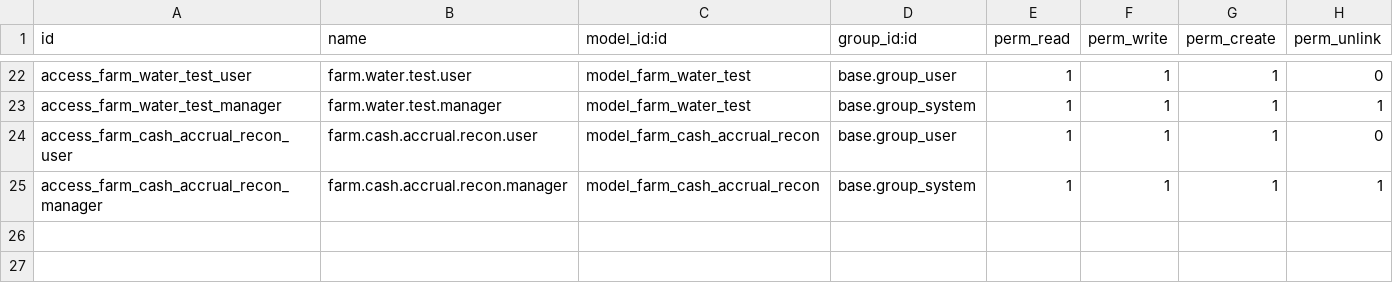
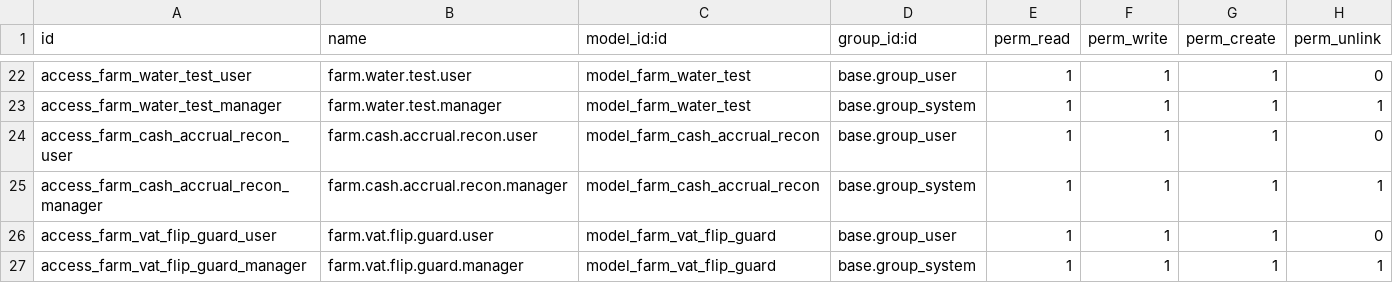
Before and after one commit to 7kulk37/vivafarm-odoo, a CSV file: vivafarm_cultivation/security/ir.model.access.csv, drawn as a sheet; only a part is shown, gaps mark what is left out; the diff names each change by its address in the sheet, - before the commit and + after, or states it on an @@ line.

Commit message:
feat(cultivation): CL-25 VAT flip guard report + CL-11 corrective-action layout fix

```diff
--- a/vivafarm_cultivation/security/ir.model.access.csv
+++ b/vivafarm_cultivation/security/ir.model.access.csv
+row 26: access_farm_vat_flip_guard_user | farm.vat.flip.guard.user | model_farm_vat_flip_guard | base.group_user | 1 | 1 | 1 | 0
+row 27: access_farm_vat_flip_guard_manager | farm.vat.flip.guard.manager | model_farm_vat_flip_guard | base.group_system | 1 | 1 | 1 | 1
```
Also changed, not shown: 5 other files.
